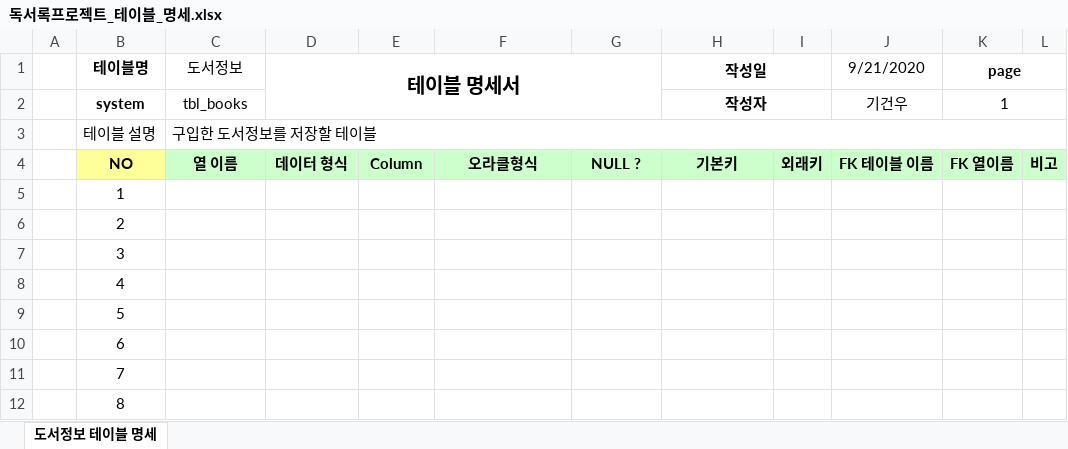
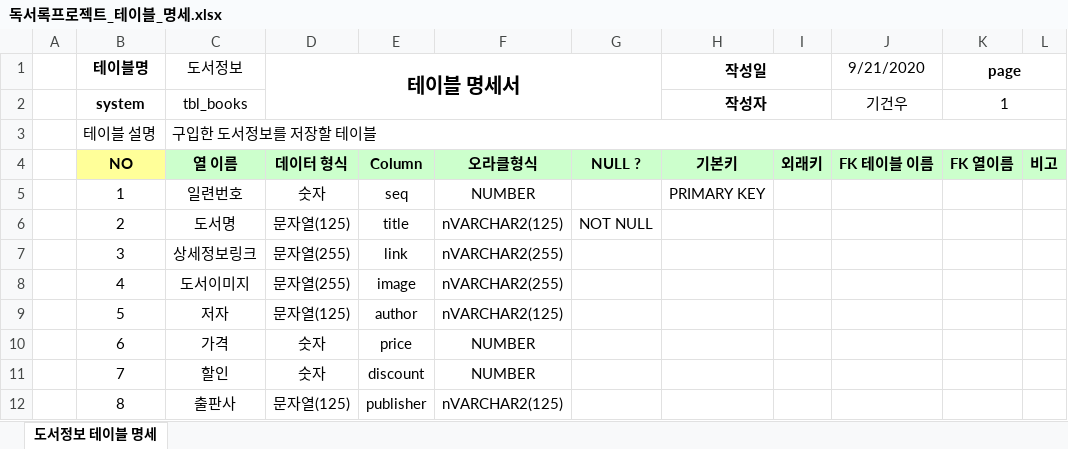
Before and after one commit to specialkgb/2020_07_SpringMVC, an Excel workbook: SpMVC_ReadBook/독서록프로젝트_테이블_명세.xlsx, sheet 도서정보 테이블 명세, drawn as a sheet; only a part is shown; values as stored, in another font and other column widths than the file's, no borders; the diff covers the shown part only; the diff names each change by its address in the sheet, - before the commit and + after, or states it on an @@ line.

Commit message:
ReadBook

```diff
--- a/SpMVC_ReadBook/독서록프로젝트_테이블_명세.xlsx (sheet 도서정보 테이블 명세)
+++ b/SpMVC_ReadBook/독서록프로젝트_테이블_명세.xlsx (sheet 도서정보 테이블 명세)
-C5 (도서정보): (empty)
+C5 (도서정보): 일련번호
-D5 (테이블 명세서): (empty)
+D5 (테이블 명세서): 숫자
-E5: (empty)
+E5: seq
-F5: (empty)
+F5: NUMBER
-H5 (작성일): (empty)
+H5 (작성일): PRIMARY KEY
-C6 (도서정보): (empty)
+C6 (도서정보): 도서명
-D6 (테이블 명세서): (empty)
+D6 (테이블 명세서): 문자열(125)
-E6: (empty)
+E6: title
-F6: (empty)
+F6: nVARCHAR2(125)
-G6: (empty)
+G6: NOT NULL
-C7 (도서정보): (empty)
+C7 (도서정보): 상세정보링크
-D7:D8 (테이블 명세서): (empty)
+D7:D8 (테이블 명세서): 문자열(255)
-E7: (empty)
+E7: link
-F7:F8: (empty)
+F7:F8: nVARCHAR2(255)
-C8 (도서정보): (empty)
+C8 (도서정보): 도서이미지
-E8: (empty)
+E8: image
-C9 (도서정보): (empty)
+C9 (도서정보): 저자
-D9 (테이블 명세서): (empty)
+D9 (테이블 명세서): 문자열(125)
-E9: (empty)
+E9: author
-F9: (empty)
+F9: nVARCHAR2(125)
-C10 (도서정보): (empty)
+C10 (도서정보): 가격
-D10:D11 (테이블 명세서): (empty)
+D10:D11 (테이블 명세서): 숫자
-E10: (empty)
+E10: price
-F10:F11: (empty)
+F10:F11: NUMBER
-C11 (도서정보): (empty)
+C11 (도서정보): 할인
-E11: (empty)
+E11: discount
-C12 (도서정보): (empty)
+C12 (도서정보): 출판사
-D12 (테이블 명세서): (empty)
+D12 (테이블 명세서): 문자열(125)
-E12: (empty)
+E12: publisher
-F12: (empty)
+F12: nVARCHAR2(125)
```
Also changed, not shown: 24 edited cells elsewhere in this sheet, 12 other files.
